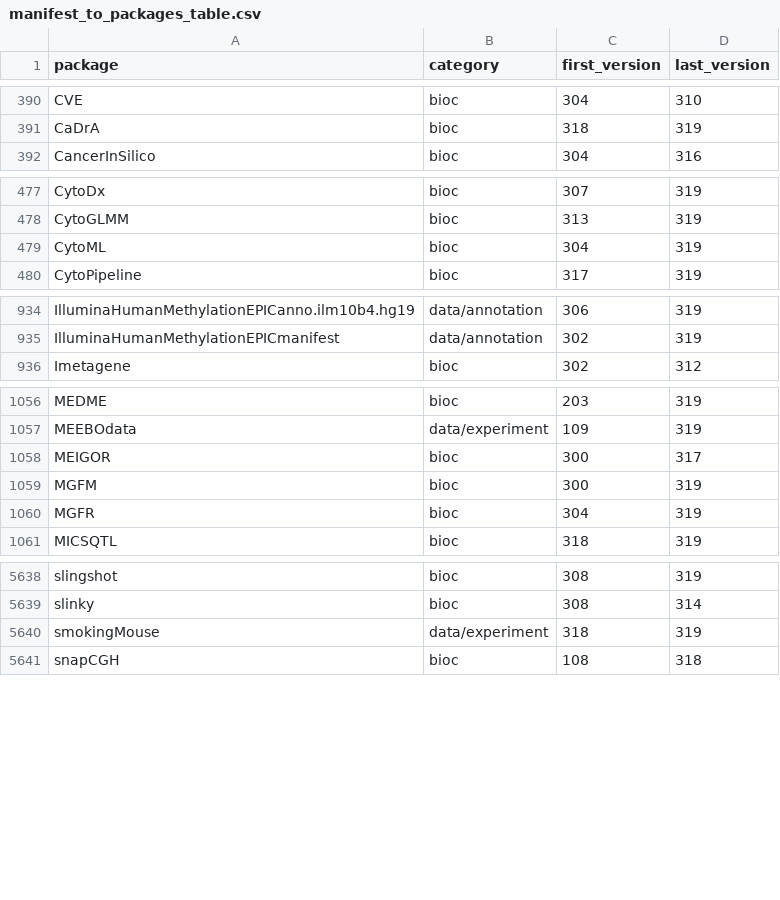
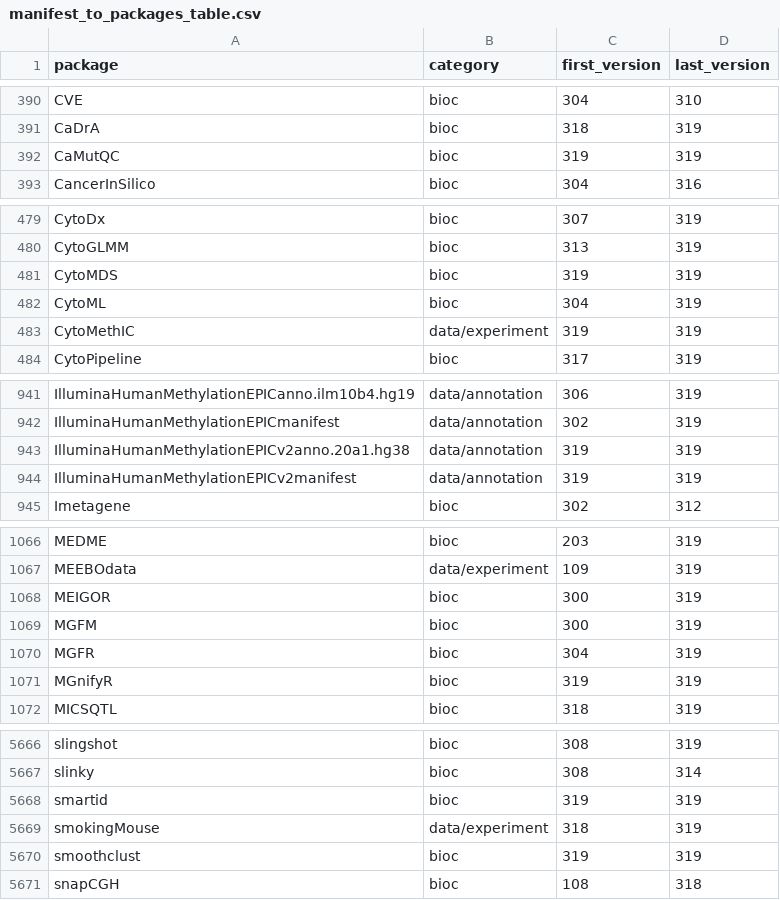
Before and after one commit to Bioconductor/bio-web-stats, a CSV file: conversion/manifest_to_packages_table.csv, drawn as a sheet; only a part is shown, gaps mark what is left out; the diff covers the shown part only.

```diff
--- a/conversion/manifest_to_packages_table.csv
+++ b/conversion/manifest_to_packages_table.csv
@@ -391,2 +391,3 @@ CVE,bioc,304,310
 CaDrA,bioc,318,319
+CaMutQC,bioc,319,319
 CancerInSilico,bioc,304,316
@@ -478,3 +480,5 @@ CytoDx,bioc,307,319
 CytoGLMM,bioc,313,319
+CytoMDS,bioc,319,319
 CytoML,bioc,304,319
+CytoMethIC,data/experiment,319,319
 CytoPipeline,bioc,317,319
@@ -935,2 +942,4 @@ IlluminaHumanMethylationEPICanno.ilm10b4.hg19,data/annotation,306,319
 IlluminaHumanMethylationEPICmanifest,data/annotation,302,319
+IlluminaHumanMethylationEPICv2anno.20a1.hg38,data/annotation,319,319
+IlluminaHumanMethylationEPICv2manifest,data/annotation,319,319
 Imetagene,bioc,302,312
@@ -1057,5 +1067,6 @@ MEDME,bioc,203,319
 MEEBOdata,data/experiment,109,319
-MEIGOR,bioc,300,317
+MEIGOR,bioc,300,319
 MGFM,bioc,300,319
 MGFR,bioc,304,319
+MGnifyR,bioc,319,319
 MICSQTL,bioc,318,319
@@ -5639,3 +5667,5 @@ slingshot,bioc,308,319
 slinky,bioc,308,314
+smartid,bioc,319,319
 smokingMouse,data/experiment,318,319
+smoothclust,bioc,319,319
 snapCGH,bioc,108,318
```
Also changed, not shown: 24 added rows and 20 edited cells elsewhere in this file, 2 other files.
